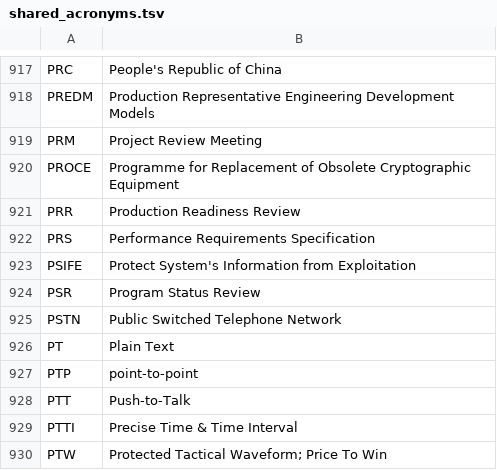
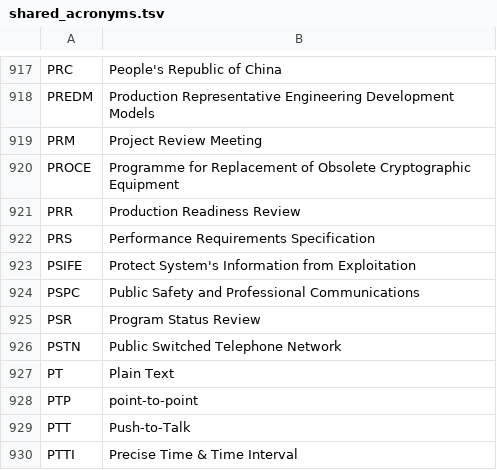
Before and after one commit to eliasquintero/acronym_manager, a TSV file: shared_acronyms.tsv, drawn as a sheet; only a part is shown, gaps mark what is left out; the shorter side is filled out with more unchanged rows.

Commit message:
Update acronym PSPC via AcronymManager

```diff
--- a/shared_acronyms.tsv
+++ b/shared_acronyms.tsv
@@ -923,2 +923,3 @@ PRS	Performance Requirements Specification
 PSIFE	Protect System's Information from Exploitation
+PSPC	Public Safety and Professional Communications
 PSR	Program Status Review
```
